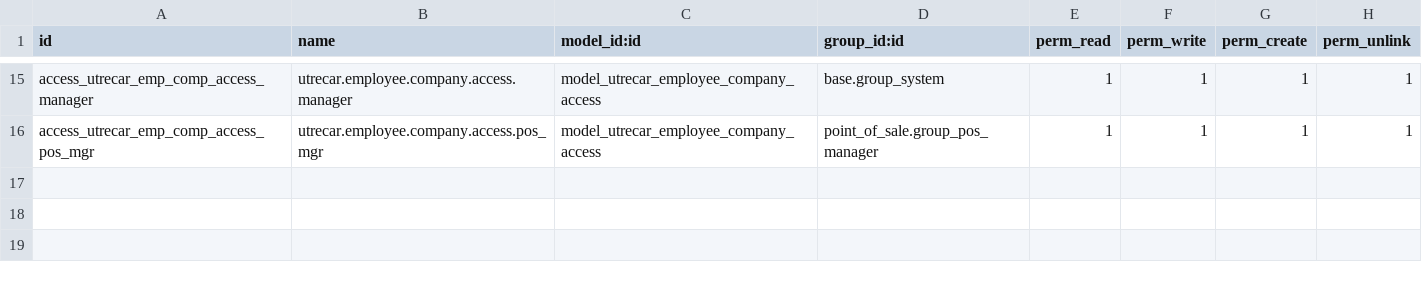
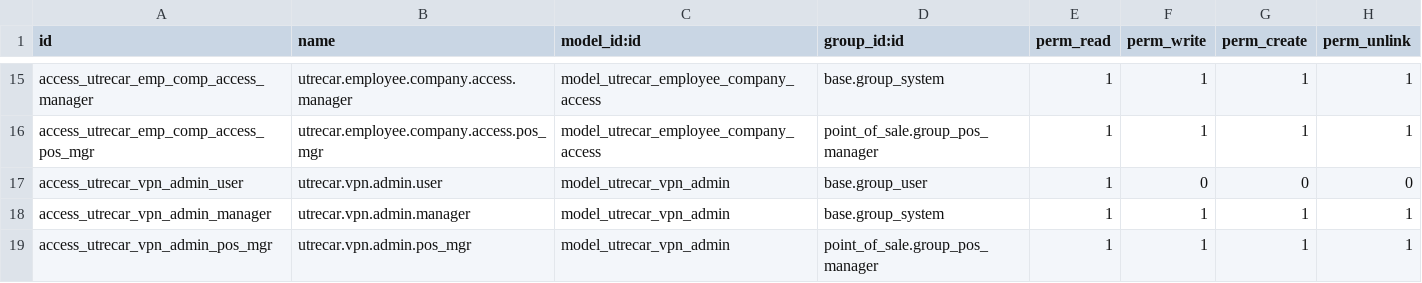
Before and after one commit to staging-environment/odoo, a CSV file: extra-addons/pos_gas_station/security/ir.model.access.csv, drawn as a sheet; only a part is shown, gaps mark what is left out; the diff names each change by its address in the sheet, - before the commit and + after, or states it on an @@ line.

Commit message:
feat: administradores VPN por empresa dinámicos, aislamiento multi-empresa y detalle de empresa

```diff
--- a/extra-addons/pos_gas_station/security/ir.model.access.csv
+++ b/extra-addons/pos_gas_station/security/ir.model.access.csv
+row 17: access_utrecar_vpn_admin_user | utrecar.vpn.admin.user | model_utrecar_vpn_admin | base.group_user | 1 | 0 | 0 | 0
+row 18: access_utrecar_vpn_admin_manager | utrecar.vpn.admin.manager | model_utrecar_vpn_admin | base.group_system | 1 | 1 | 1 | 1
+row 19: access_utrecar_vpn_admin_pos_mgr | utrecar.vpn.admin.pos_mgr | model_utrecar_vpn_admin | point_of_sale.group_pos_manager | 1 | 1 | 1 | 1
```
Also changed, not shown: 14 other files.
